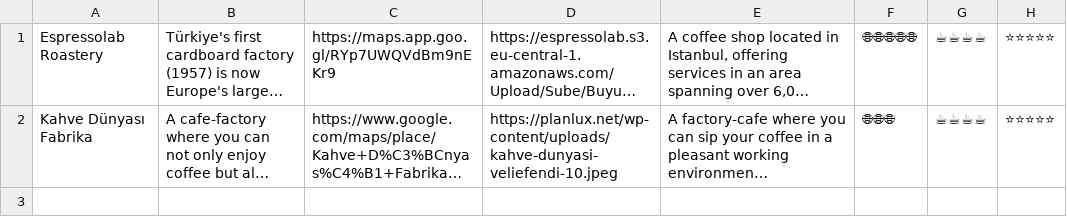
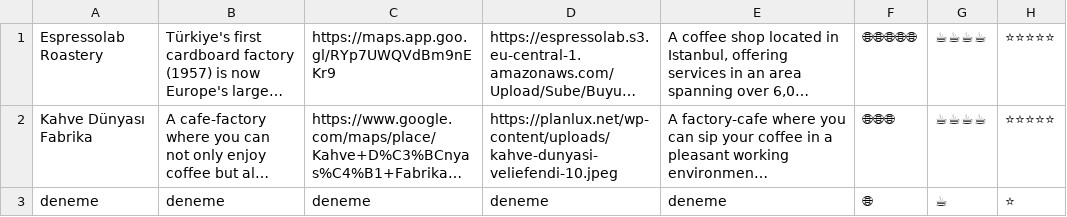
Before and after one commit to akaomerr/cafewebsite, a CSV file: data.csv, drawn as a sheet; long unchanged cells end in …; the diff names each change by its address in the sheet, - before the commit and + after, or states it on an @@ line.

Commit message:
Cafe Add

```diff
--- a/data.csv
+++ b/data.csv
+row 3: deneme | deneme | deneme | deneme | deneme | 🌐 | ☕ | ⭐
```
